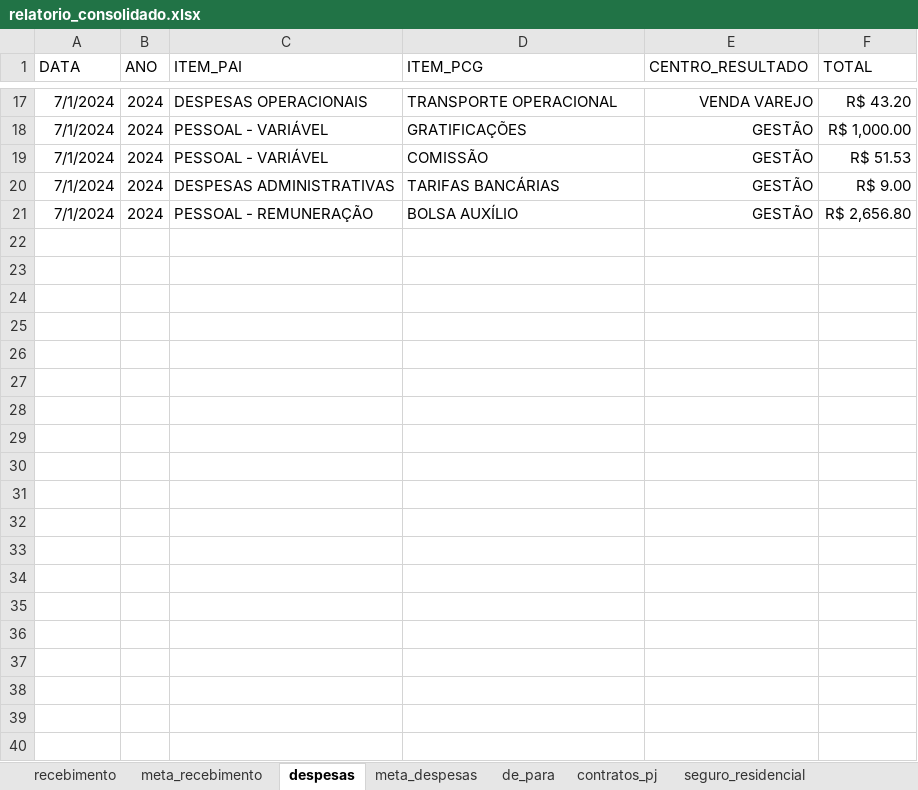
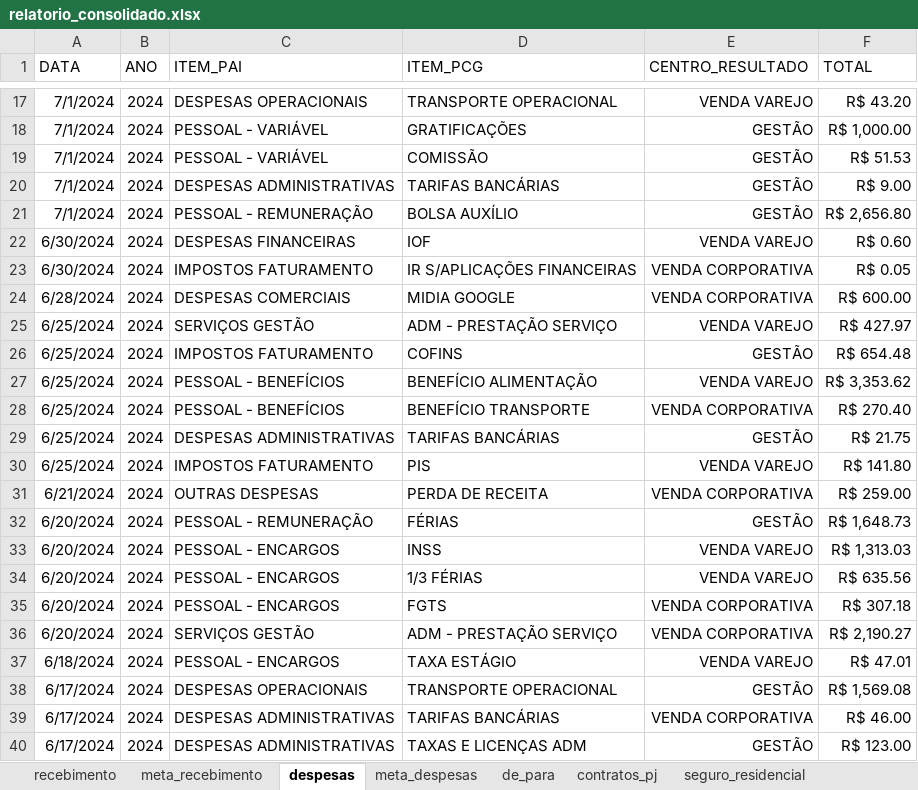
Before and after one commit to bessarodrigo/database-connection_dashboard_telemedicine, an Excel workbook: dados/relatorio_consolidado.xlsx, sheet despesas, drawn as a sheet; only a part is shown, gaps mark what is left out; values as stored, in another font and other column widths than the file's, no borders; the diff covers the shown part only; the diff names each change by its address in the sheet, - before the commit and + after, or states it on an @@ line.

```diff
--- a/dados/relatorio_consolidado.xlsx (sheet despesas)
+++ b/dados/relatorio_consolidado.xlsx (sheet despesas)
@@ row 22 unhidden: 6/30/2024 | 2024 | DESPESAS FINANCEIRAS | IOF | VENDA VAREJO | R$ 0.60 @@
@@ row 23 unhidden: 6/30/2024 | 2024 | IMPOSTOS FATURAMENTO | IR S/APLICAÇÕES FINANCEIRAS | VENDA CORPORATIVA | R$ 0.05 @@
@@ row 24 unhidden: 6/28/2024 | 2024 | DESPESAS COMERCIAIS | MIDIA GOOGLE | VENDA CORPORATIVA | R$ 600.00 @@
@@ row 25 unhidden: 6/25/2024 | 2024 | SERVIÇOS GESTÃO | ADM - PRESTAÇÃO SERVIÇO | VENDA VAREJO | R$ 427.97 @@
@@ row 26 unhidden: 6/25/2024 | 2024 | IMPOSTOS FATURAMENTO | COFINS | GESTÃO | R$ 654.48 @@
@@ row 27 unhidden: 6/25/2024 | 2024 | PESSOAL - BENEFÍCIOS | BENEFÍCIO ALIMENTAÇÃO | VENDA VAREJO | R$ 3,353.62 @@
@@ row 28 unhidden: 6/25/2024 | 2024 | PESSOAL - BENEFÍCIOS | BENEFÍCIO TRANSPORTE | VENDA CORPORATIVA | R$ 270.40 @@
@@ row 29 unhidden: 6/25/2024 | 2024 | DESPESAS ADMINISTRATIVAS | TARIFAS BANCÁRIAS | GESTÃO | R$ 21.75 @@
@@ row 30 unhidden: 6/25/2024 | 2024 | IMPOSTOS FATURAMENTO | PIS | VENDA VAREJO | R$ 141.80 @@
@@ row 31 unhidden: 6/21/2024 | 2024 | OUTRAS DESPESAS | PERDA DE RECEITA | VENDA CORPORATIVA | R$ 259.00 @@
@@ row 32 unhidden: 6/20/2024 | 2024 | PESSOAL - REMUNERAÇÃO | FÉRIAS | GESTÃO | R$ 1,648.73 @@
@@ row 33 unhidden: 6/20/2024 | 2024 | PESSOAL - ENCARGOS | INSS | VENDA VAREJO | R$ 1,313.03 @@
@@ row 34 unhidden: 6/20/2024 | 2024 | PESSOAL - ENCARGOS | 1/3 FÉRIAS | VENDA VAREJO | R$ 635.56 @@
@@ row 35 unhidden: 6/20/2024 | 2024 | PESSOAL - ENCARGOS | FGTS | VENDA CORPORATIVA | R$ 307.18 @@
@@ row 36 unhidden: 6/20/2024 | 2024 | SERVIÇOS GESTÃO | ADM - PRESTAÇÃO SERVIÇO | VENDA CORPORATIVA | R$ 2,190.27 @@
@@ row 37 unhidden: 6/18/2024 | 2024 | PESSOAL - ENCARGOS | TAXA ESTÁGIO | VENDA VAREJO | R$ 47.01 @@
@@ row 38 unhidden: 6/17/2024 | 2024 | DESPESAS OPERACIONAIS | TRANSPORTE OPERACIONAL | GESTÃO | R$ 1,569.08 @@
@@ row 39 unhidden: 6/17/2024 | 2024 | DESPESAS ADMINISTRATIVAS | TARIFAS BANCÁRIAS | VENDA CORPORATIVA | R$ 46.00 @@
@@ row 40 unhidden: 6/17/2024 | 2024 | DESPESAS ADMINISTRATIVAS | TAXAS E LICENÇAS ADM | GESTÃO | R$ 123.00 @@
```
Also changed, not shown: 259 hidden or unhidden rows elsewhere in this sheet, sheet recebimento, 1 other file.
